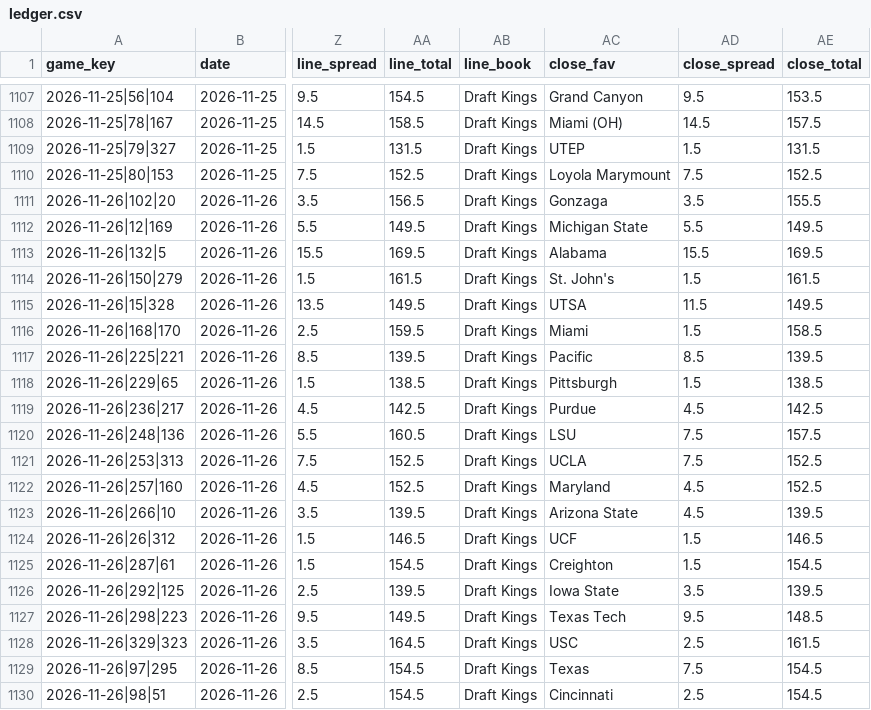
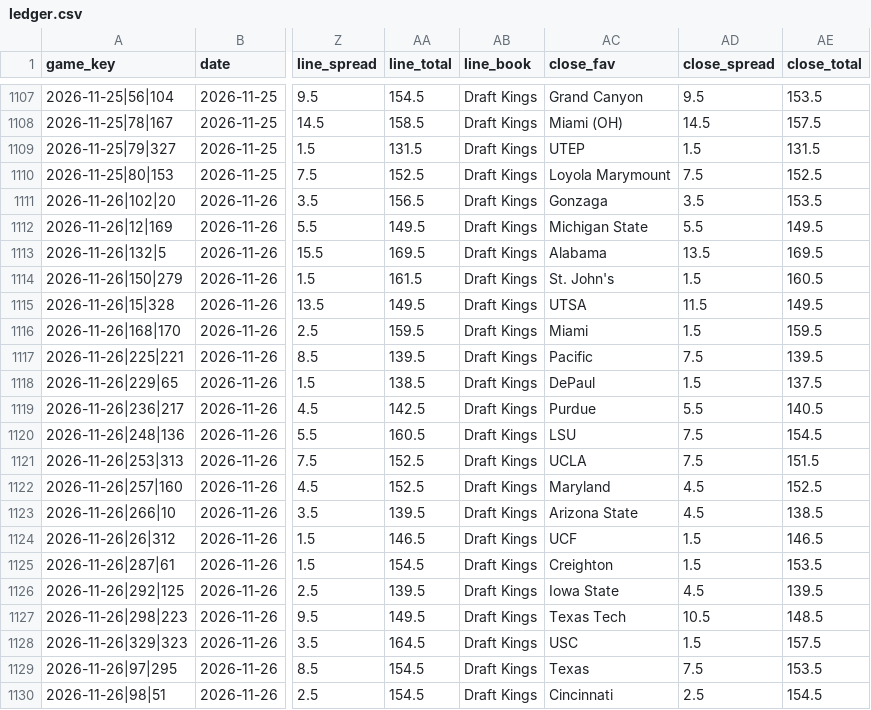
Before and after one commit to golfer1989/Bball-Draft, a CSV file: data/ledger.csv, drawn as a sheet; only a part is shown, gaps mark what is left out; the diff names each change by its address in the sheet, - before the commit and + after, or states it on an @@ line.

```diff
--- a/data/ledger.csv
+++ b/data/ledger.csv
-AE1111 (close_total): 155.5
+AE1111 (close_total): 153.5
-AD1113 (close_spread): 15.5
+AD1113 (close_spread): 13.5
-AE1114 (close_total): 161.5
+AE1114 (close_total): 160.5
-AE1116 (close_total): 158.5
+AE1116 (close_total): 159.5
-AD1117 (close_spread): 8.5
+AD1117 (close_spread): 7.5
-AC1118 (close_fav): Pittsburgh
+AC1118 (close_fav): DePaul
-AE1118 (close_total): 138.5
+AE1118 (close_total): 137.5
-AD1119 (close_spread): 4.5
+AD1119 (close_spread): 5.5
-AE1119 (close_total): 142.5
+AE1119 (close_total): 140.5
-AE1120 (close_total): 157.5
+AE1120 (close_total): 154.5
-AE1121 (close_total): 152.5
+AE1121 (close_total): 151.5
-AE1123 (close_total): 139.5
+AE1123 (close_total): 138.5
-AE1125 (close_total): 154.5
+AE1125 (close_total): 153.5
-AD1126 (close_spread): 3.5
+AD1126 (close_spread): 4.5
-AD1127 (close_spread): 9.5
+AD1127 (close_spread): 10.5
-AD1128 (close_spread): 2.5
+AD1128 (close_spread): 1.5
-AE1128 (close_total): 161.5
+AE1128 (close_total): 157.5
-AE1129 (close_total): 154.5
+AE1129 (close_total): 153.5
```
Also changed, not shown: 31 other files.
